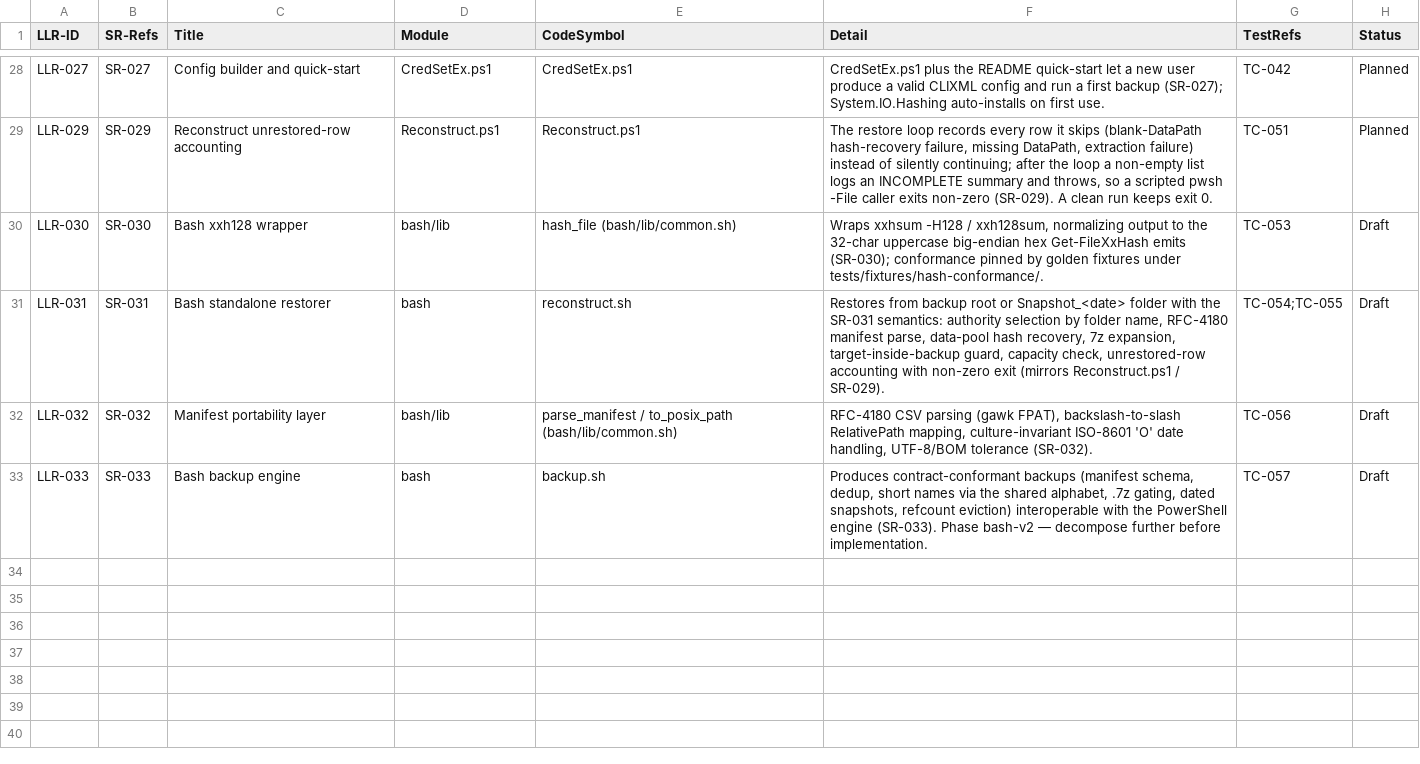
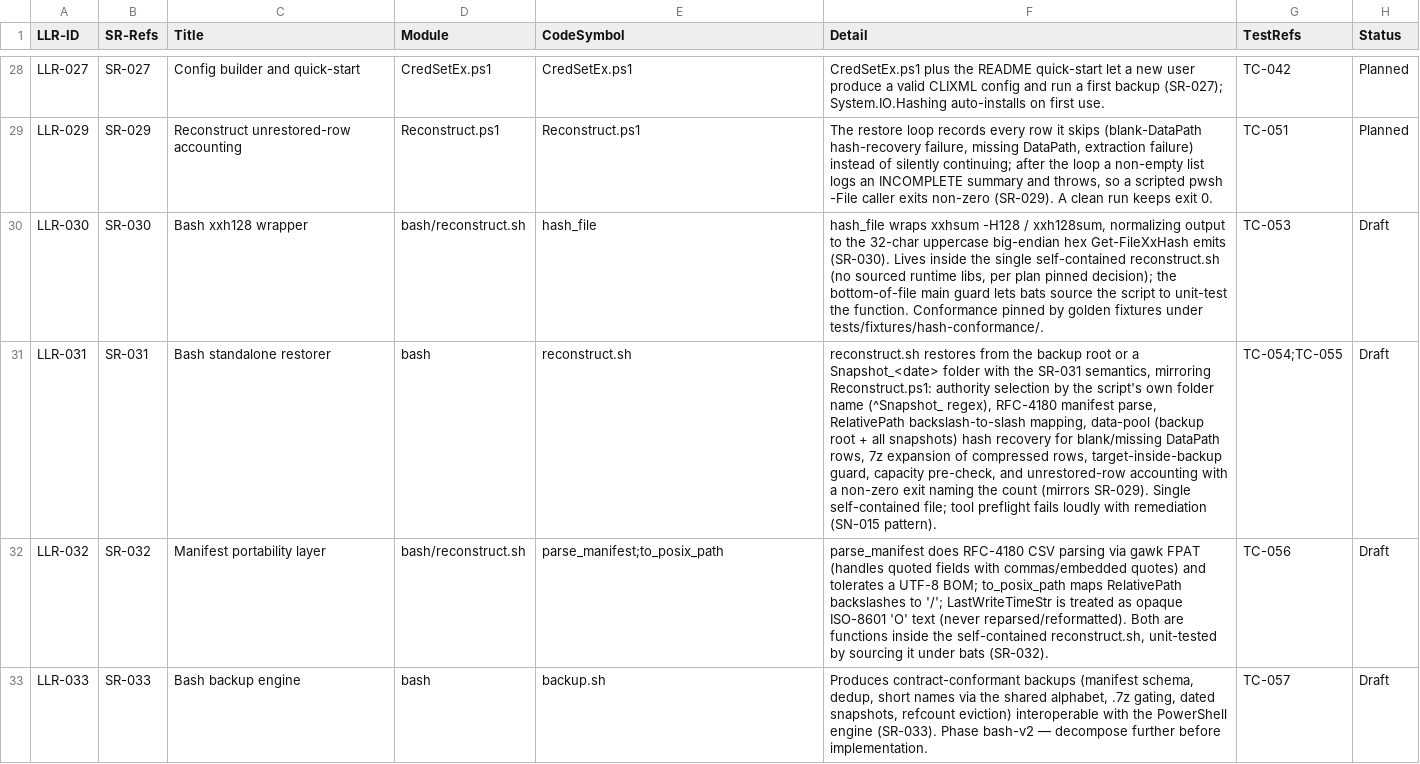
Before and after one commit to diytechy/FileBackup, a CSV file: docs/requirements/low-level-requirements.csv, drawn as a sheet; only a part is shown, gaps mark what is left out; the diff names each change by its address in the sheet, - before the commit and + after, or states it on an @@ line.

```diff
--- a/docs/requirements/low-level-requirements.csv
+++ b/docs/requirements/low-level-requirements.csv
-D30 (Module): bash/lib
+D30 (Module): bash/reconstruct.sh
-E30 (CodeSymbol): hash_file (bash/lib/common.sh)
+E30 (CodeSymbol): hash_file
-F30 (Detail): Wraps xxhsum -H128 / xxh128sum, normalizing output to the 32-char uppercase big-endian hex Get-FileXxHash emits (SR-030); conformance pinned by…
+F30 (Detail): hash_file wraps xxhsum -H128 / xxh128sum, normalizing output to the 32-char uppercase big-endian hex Get-FileXxHash emits (SR-030). Lives inside the single self-contained reconstruct.sh (no sourced runtime libs, per plan pinned decision); the bottom-of-file main guard lets bats source the script to unit-test the function. Conformance pinned by…
-F31 (Detail): Restores from backup root or Snapshot_<date> folder with the SR-031 semantics: authority selection by folder name, RFC-4180 manifest parse, data-pool hash recovery, 7z expansion, target-inside-backup guard, capacity check, unrestored-row accounting with non-zero exit (mirrors Reconstruct.ps1 / SR-029).
+F31 (Detail): reconstruct.sh restores from the backup root or a Snapshot_<date> folder with the SR-031 semantics, mirroring Reconstruct.ps1: authority selection by the script's own folder name (^Snapshot_ regex), RFC-4180 manifest parse, RelativePath backslash-to-slash mapping, data-pool (backup root + all snapshots) hash recovery for blank/missing DataPath rows, 7z expansion of compressed rows, target-inside-backup guard, capacity pre-check, and unrestored-row accounting with a non-zero exit naming the count (mirrors SR-029). Single self-contained file; tool preflight fails loudly with remediation (SN-015 pattern).
-D32 (Module): bash/lib
+D32 (Module): bash/reconstruct.sh
-E32 (CodeSymbol): parse_manifest / to_posix_path (bash/lib/common.sh)
+E32 (CodeSymbol): parse_manifest;to_posix_path
-F32 (Detail): RFC-4180 CSV parsing (gawk FPAT), backslash-to-slash RelativePath mapping, culture-invariant ISO-8601 'O' date handling, UTF-8/BOM tolerance (SR-032).
+F32 (Detail): parse_manifest does RFC-4180 CSV parsing via gawk FPAT (handles quoted fields with commas/embedded quotes) and tolerates a UTF-8 BOM; to_posix_path maps RelativePath backslashes to '/'; LastWriteTimeStr is treated as opaque ISO-8601 'O' text (never reparsed/reformatted). Both are functions inside the self-contained reconstruct.sh, unit-tested by sourcing it under bats (SR-032).
```
Also changed, not shown: 1 other file.
